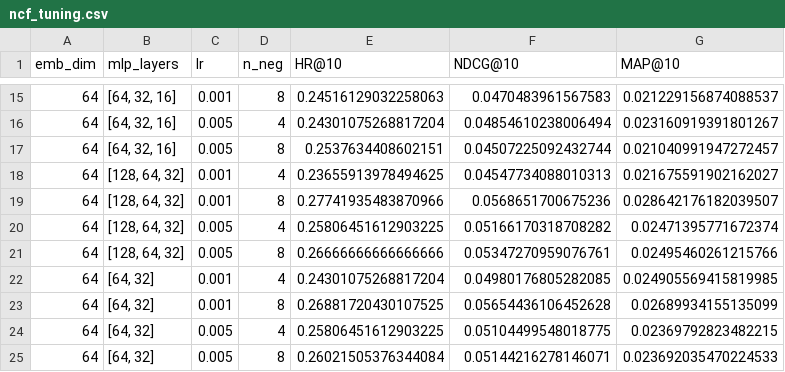
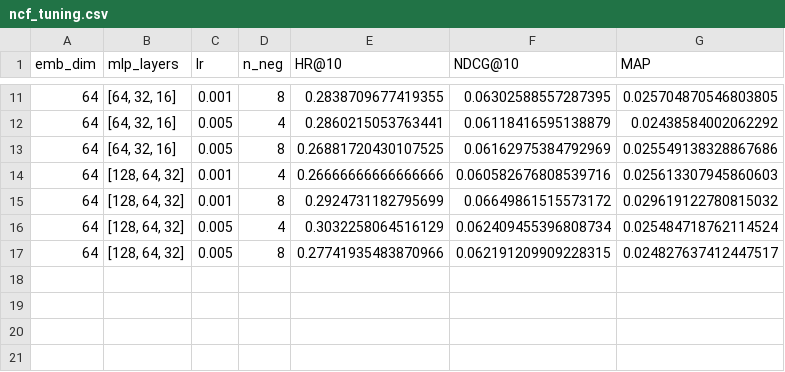
Before and after one commit to s-hreya-riram/recsys, a CSV file: results/movielens/ncf_tuning.csv, drawn as a sheet; only a part is shown, gaps mark what is left out; the diff covers the shown part only.

```diff
--- a/results/movielens/ncf_tuning.csv
+++ b/results/movielens/ncf_tuning.csv
@@ -1 +1 @@
-emb_dim,mlp_layers,lr,n_neg,HR@10,NDCG@10,MAP@10
+emb_dim,mlp_layers,lr,n_neg,HR@10,NDCG@10,MAP
@@ -15,11 +11,7 @@ emb_dim,mlp_layers,lr,n_neg,HR@10,NDCG@10,MAP@10
-64,"[64, 32, 16]",0.001,8,0.24516129032258063,0.0470483961567583,0.021229156874088537
-64,"[64, 32, 16]",0.005,4,0.24301075268817204,0.04854610238006494,0.023160919391801267
-64,"[64, 32, 16]",0.005,8,0.2537634408602151,0.04507225092432744,0.021040991947272457
-64,"[128, 64, 32]",0.001,4,0.23655913978494625,0.04547734088010313,0.021675591902162027
-64,"[128, 64, 32]",0.001,8,0.27741935483870966,0.0568651700675236,0.028642176182039507
-64,"[128, 64, 32]",0.005,4,0.25806451612903225,0.05166170318708282,0.02471395771672374
-64,"[128, 64, 32]",0.005,8,0.26666666666666666,0.05347270959076761,0.02495460261215766
-64,"[64, 32]",0.001,4,0.24301075268817204,0.04980176805282085,0.024905569415819985
-64,"[64, 32]",0.001,8,0.26881720430107525,0.05654436106452628,0.02689934155135099
-64,"[64, 32]",0.005,4,0.25806451612903225,0.05104499548018775,0.02369792823482215
-64,"[64, 32]",0.005,8,0.26021505376344084,0.05144216278146071,0.023692035470224533
+64,"[64, 32, 16]",0.001,8,0.2838709677419355,0.06302588557287395,0.025704870546803805
+64,"[64, 32, 16]",0.005,4,0.2860215053763441,0.06118416595138879,0.02438584002062292
+64,"[64, 32, 16]",0.005,8,0.26881720430107525,0.06162975384792969,0.025549138328867686
+64,"[128, 64, 32]",0.001,4,0.26666666666666666,0.060582676808539716,0.025613307945860603
+64,"[128, 64, 32]",0.001,8,0.2924731182795699,0.06649861515573172,0.029619122780815032
+64,"[128, 64, 32]",0.005,4,0.3032258064516129,0.062409455396808734,0.025484718762114524
+64,"[128, 64, 32]",0.005,8,0.27741935483870966,0.062191209909228315,0.024827637412447517
```
Also changed, not shown: 4 removed rows and 27 edited cells elsewhere in this file, 3 other files.
